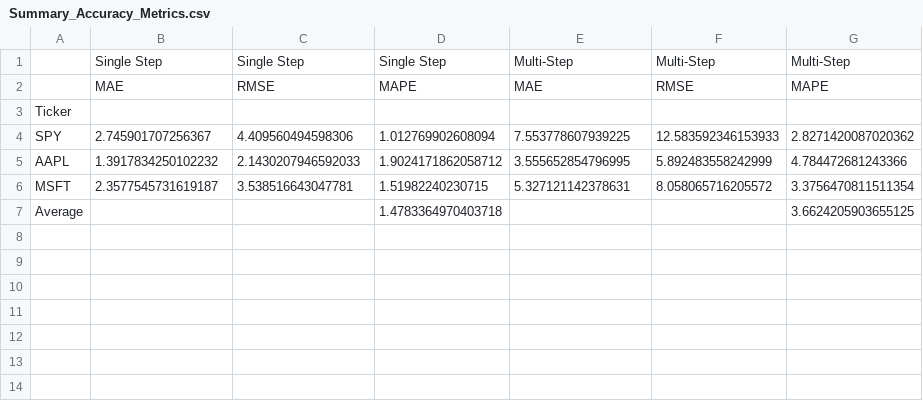
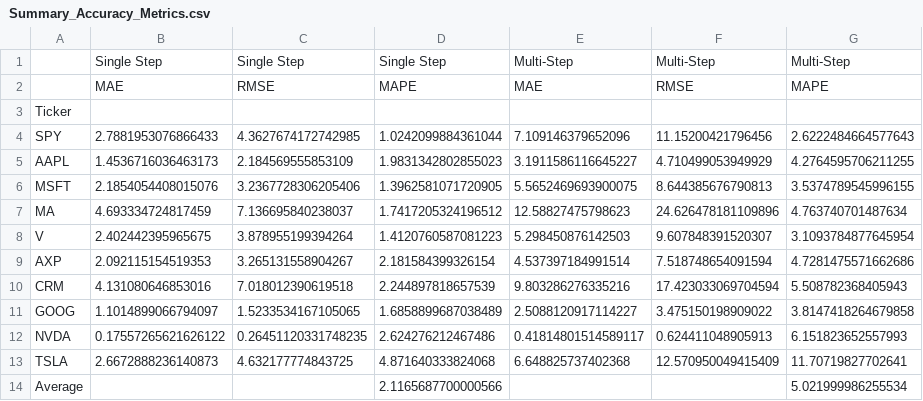
Before and after one commit to mcar18/calculate-historic-PE-s, a CSV file: RNN forecasts/Summary_Accuracy_Metrics.csv, drawn as a sheet.

```diff
--- a/RNN forecasts/Summary_Accuracy_Metrics.csv
+++ b/RNN forecasts/Summary_Accuracy_Metrics.csv
@@ -3,5 +3,12 @@
 Ticker,,,,,,
-SPY,2.745901707256367,4.409560494598306,1.012769902608094,7.553778607939225,12.583592346153933,2.8271420087020362
-AAPL,1.3917834250102232,2.1430207946592033,1.9024171862058712,3.555652854796995,5.892483558242999,4.784472681243366
-MSFT,2.3577545731619187,3.538516643047781,1.51982240230715,5.327121142378631,8.058065716205572,3.3756470811511354
-Average,,,1.4783364970403718,,,3.6624205903655125
+SPY,2.7881953076866433,4.3627674172742985,1.0242099884361044,7.109146379652096,11.15200421796456,2.6222484664577643
+AAPL,1.4536716036463173,2.184569555853109,1.9831342802855023,3.1911586116645227,4.710499053949929,4.2764595706211255
+MSFT,2.1854054408015076,3.2367728306205406,1.3962581071720905,5.5652469693900075,8.644385676790813,3.5374789545996155
+MA,4.693334724817459,7.136695840238037,1.7417205324196512,12.58827475798623,24.626478181109896,4.763740701487634
+V,2.402442395965675,3.878955199394264,1.4120760587081223,5.298450876142503,9.607848391520307,3.1093784877645954
+AXP,2.092115154519353,3.265131558904267,2.181584399326154,4.537397184991514,7.518748654091594,4.7281475571662686
+CRM,4.131080646853016,7.018012390619518,2.244897818657539,9.803286276335216,17.423033069704594,5.508782368405943
+GOOG,1.1014899066794097,1.5233534167105065,1.6858899687038489,2.5088120917114227,3.475150198909022,3.8147418264679858
+NVDA,0.17557265621626122,0.26451120331748235,2.624276212467486,0.41814801514589117,0.624411048905913,6.151823652557993
+TSLA,2.6672888236140873,4.632177774843725,4.871640333824068,6.648825737402368,12.570950049415409,11.70719827702641
+Average,,,2.1165687700000566,,,5.021999986255534
```
Also changed, not shown: 21 other files.
